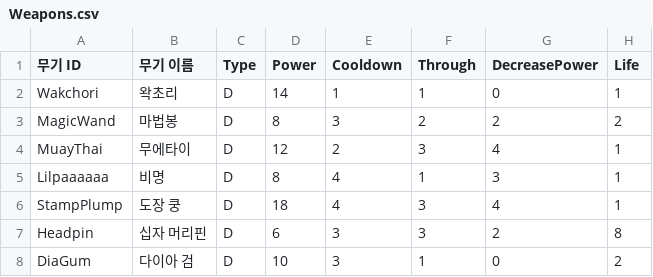
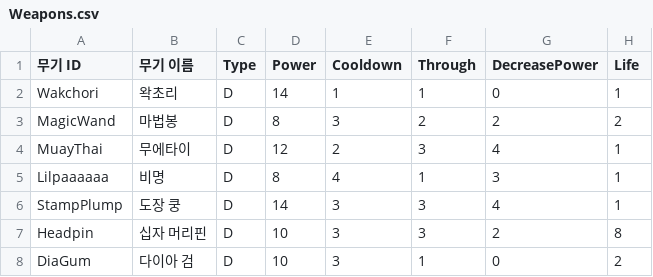
Before and after one commit to turtle85917/20MTB, a CSV file: Assets/Resources/Weapons.csv, drawn as a sheet; only a part is shown; the diff names each change by its address in the sheet, - before the commit and + after, or states it on an @@ line.

Commit message:
fix: weapon 'stamp-plump' stats & rule

```diff
--- a/Assets/Resources/Weapons.csv
+++ b/Assets/Resources/Weapons.csv
-D6 (Power): 18
+D6 (Power): 14
-E6 (Cooldown): 4
+E6 (Cooldown): 3
-D7 (Power): 6
+D7 (Power): 10
```
Also changed, not shown: 15 other files.
